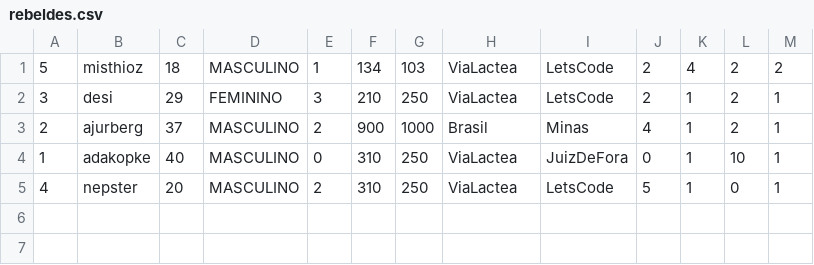
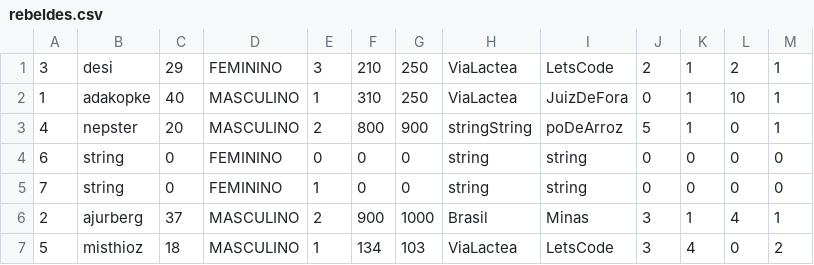
Before and after one commit to ajurberg/star-wars-api-rest, a CSV file: src/main/resources/rebeldes.csv, drawn as a sheet.

```diff
--- a/src/main/resources/rebeldes.csv
+++ b/src/main/resources/rebeldes.csv
@@ -1,5 +1,7 @@
-5;misthioz;18;MASCULINO;1;134;103;ViaLactea;LetsCode;2;4;2;2;
 3;desi;29;FEMININO;3;210;250;ViaLactea;LetsCode;2;1;2;1;
-2;ajurberg;37;MASCULINO;2;900;1000;Brasil;Minas;4;1;2;1;
-1;adakopke;40;MASCULINO;0;310;250;ViaLactea;JuizDeFora;0;1;10;1;
-4;nepster;20;MASCULINO;2;310;250;ViaLactea;LetsCode;5;1;0;1;
+1;adakopke;40;MASCULINO;1;310;250;ViaLactea;JuizDeFora;0;1;10;1;
+4;nepster;20;MASCULINO;2;800;900;stringString;poDeArroz;5;1;0;1;
+6;string;0;FEMININO;0;0;0;string;string;0;0;0;0;
+7;string;0;FEMININO;1;0;0;string;string;0;0;0;0;
+2;ajurberg;37;MASCULINO;2;900;1000;Brasil;Minas;3;1;4;1;
+5;misthioz;18;MASCULINO;1;134;103;ViaLactea;LetsCode;3;4;0;2;
```
Also changed, not shown: target/classes/rebeldes.csv, 7 other files.
